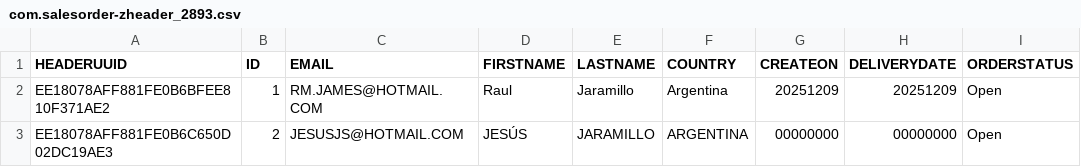
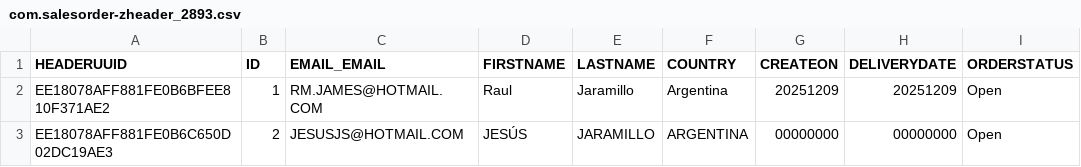
Before and after one commit to RMJames123/CAP_2893, a CSV file: db/data/com.salesorder-zheader_2893.csv, drawn as a sheet; only a part is shown; the diff names each change by its address in the sheet, - before the commit and + after, or states it on an @@ line.

```diff
--- a/db/data/com.salesorder-zheader_2893.csv
+++ b/db/data/com.salesorder-zheader_2893.csv
-C1: EMAIL
+C1: EMAIL_EMAIL
```
Also changed, not shown: 9 other files.
